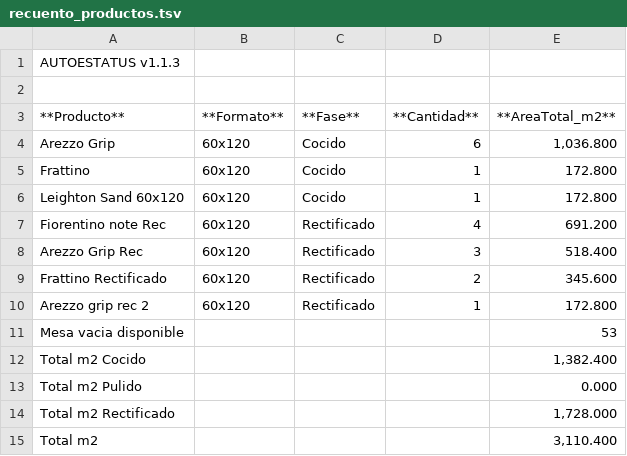
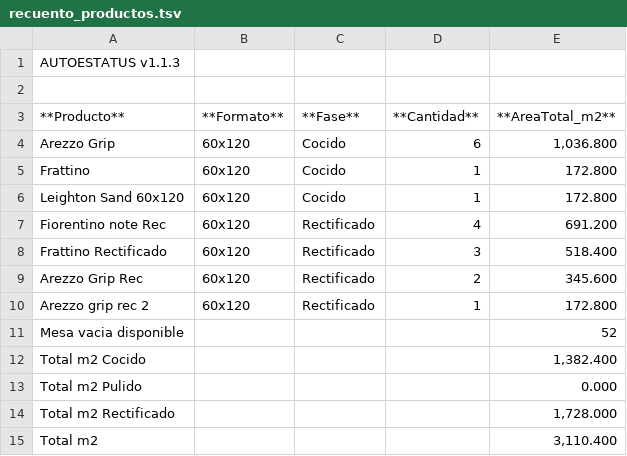
Before and after one commit to teclgvp3-droid/Estatus-De-Productos, a TSV file: recuento_productos.tsv, drawn as a sheet.

Commit message:
AUTOESTATUS update 2026-10-27 05:37:02

```diff
--- a/recuento_productos.tsv
+++ b/recuento_productos.tsv
@@ -7,6 +7,6 @@ Leighton Sand 60x120	60x120	Cocido	1	172.800
 Fiorentino note Rec	60x120	Rectificado	4	691.200
-Arezzo Grip Rec	60x120	Rectificado	3	518.400
-Frattino Rectificado	60x120	Rectificado	2	345.600
+Frattino Rectificado	60x120	Rectificado	3	518.400
+Arezzo Grip Rec	60x120	Rectificado	2	345.600
 Arezzo grip rec 2	60x120	Rectificado	1	172.800
-Mesa vacia disponible				53
+Mesa vacia disponible				52
 Total m2 Cocido				1,382.400
```
